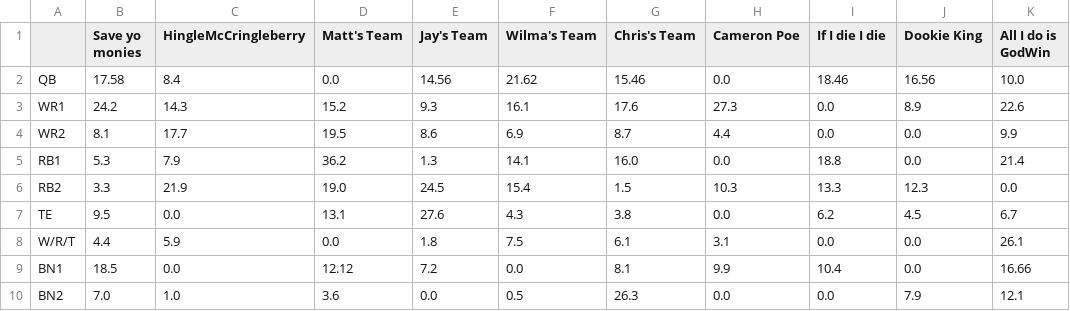
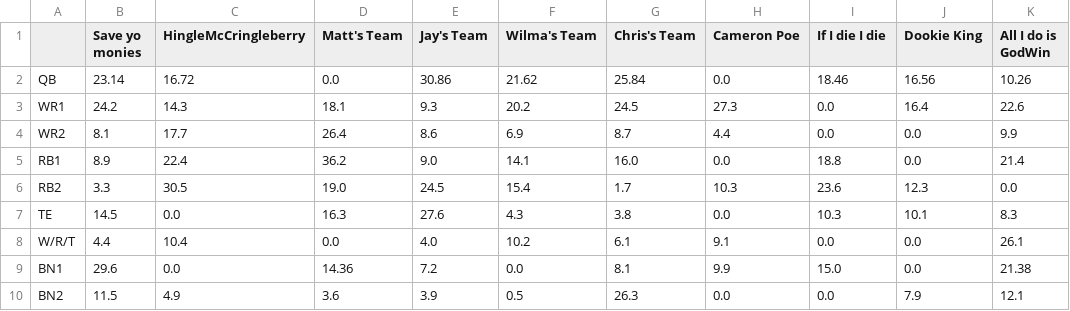
Before and after one commit to MBJR1986/Yahoo_API_Group2, a CSV file: Data Analysis/weekly_scores/wk_14_scores.csv, drawn as a sheet; only a part is shown; the diff covers the shown part only.

Commit message:
data refresh

```diff
--- a/Data Analysis/weekly_scores/wk_14_scores.csv
+++ b/Data Analysis/weekly_scores/wk_14_scores.csv
@@ -1,10 +1,10 @@
 ,Save yo monies,HingleMcCringleberry,Matt's Team,Jay's Team,Wilma's Team,Chris's Team,Cameron Poe,If I die I die,Dookie King,All I do is GodWin
-QB,17.58,8.4,0.0,14.56,21.62,15.46,0.0,18.46,16.56,10.0
-WR1,24.2,14.3,15.2,9.3,16.1,17.6,27.3,0.0,8.9,22.6
-WR2,8.1,17.7,19.5,8.6,6.9,8.7,4.4,0.0,0.0,9.9
-RB1,5.3,7.9,36.2,1.3,14.1,16.0,0.0,18.8,0.0,21.4
-RB2,3.3,21.9,19.0,24.5,15.4,1.5,10.3,13.3,12.3,0.0
-TE,9.5,0.0,13.1,27.6,4.3,3.8,0.0,6.2,4.5,6.7
-W/R/T,4.4,5.9,0.0,1.8,7.5,6.1,3.1,0.0,0.0,26.1
-BN1,18.5,0.0,12.12,7.2,0.0,8.1,9.9,10.4,0.0,16.66
-BN2,7.0,1.0,3.6,0.0,0.5,26.3,0.0,0.0,7.9,12.1
+QB,23.14,16.72,0.0,30.86,21.62,25.84,0.0,18.46,16.56,10.26
+WR1,24.2,14.3,18.1,9.3,20.2,24.5,27.3,0.0,16.4,22.6
+WR2,8.1,17.7,26.4,8.6,6.9,8.7,4.4,0.0,0.0,9.9
+RB1,8.9,22.4,36.2,9.0,14.1,16.0,0.0,18.8,0.0,21.4
+RB2,3.3,30.5,19.0,24.5,15.4,1.7,10.3,23.6,12.3,0.0
+TE,14.5,0.0,16.3,27.6,4.3,3.8,0.0,10.3,10.1,8.3
+W/R/T,4.4,10.4,0.0,4.0,10.2,6.1,9.1,0.0,0.0,26.1
+BN1,29.6,0.0,14.36,7.2,0.0,8.1,9.9,15.0,0.0,21.38
+BN2,11.5,4.9,3.6,3.9,0.5,26.3,0.0,0.0,7.9,12.1
```
Also changed, not shown: 26 edited cells elsewhere in this file, 1 other file.
